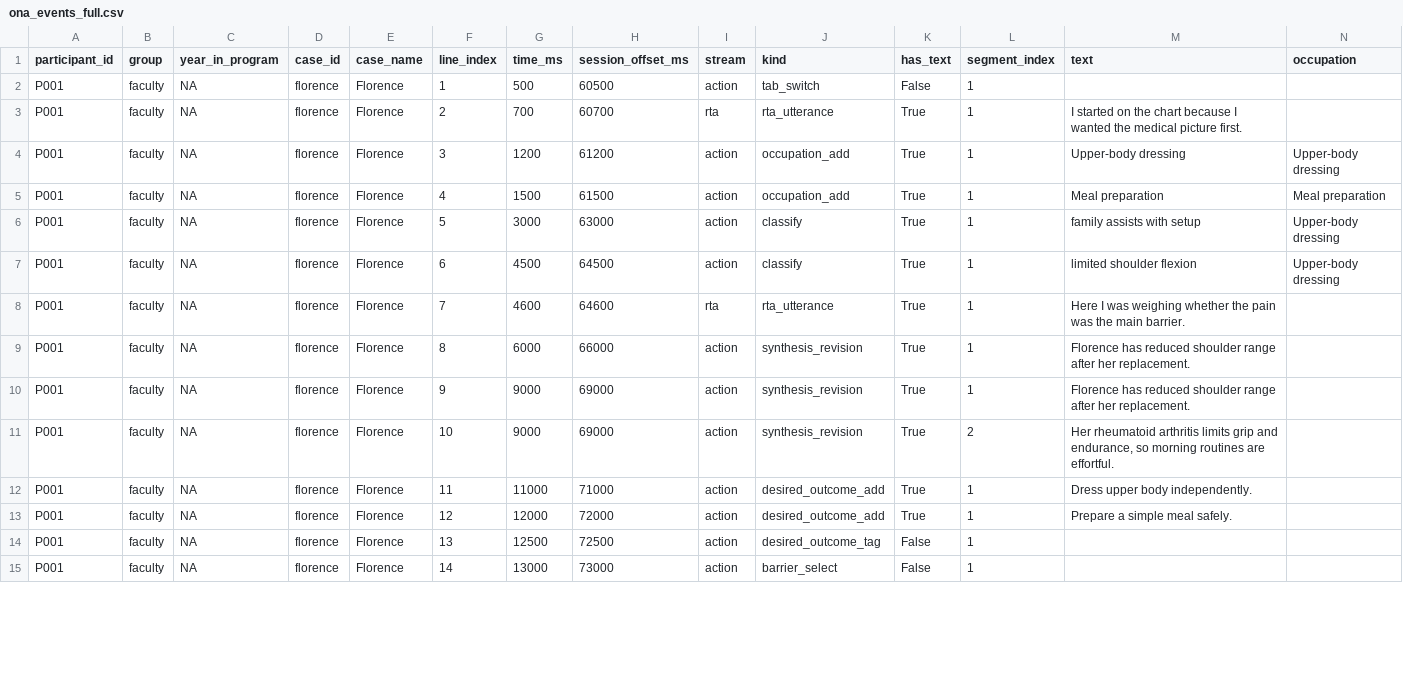
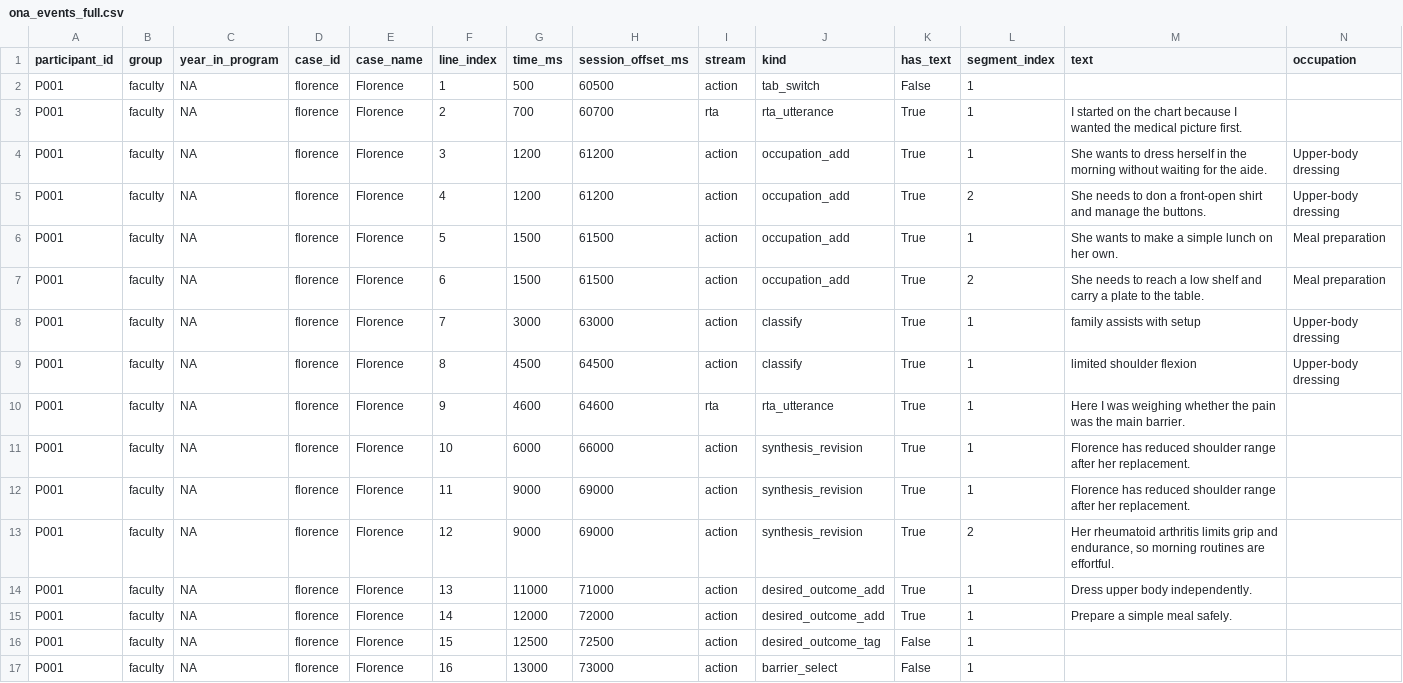
Before and after one commit to dculver/OT_Professional_Reasoning_Study, a CSV file: analysis/expected/ona_events_full.csv, drawn as a sheet; only a part is shown; addresses are those after the commit; rows hold the shown columns only; the diff covers the shown part only; the diff names each change by its address in the sheet, - before the commit and + after, or states it on an @@ line.

```diff
--- a/analysis/expected/ona_events_full.csv
+++ b/analysis/expected/ona_events_full.csv
-M4 (text): Upper-body dressing
+M4 (text): She wants to dress herself in the morning without waiting for the aide.
+row 5: P001 | faculty | NA | florence | Florence | 4 | 1200 | 61200 | action | occupation_add | True | 2 | She needs to don a front-open shirt and manage the buttons. | Upper-body dressing
-F6 (line_index): 4
+F6 (line_index): 5
-M6 (text): Meal preparation
+M6 (text): She wants to make a simple lunch on her own.
+row 7: P001 | faculty | NA | florence | Florence | 6 | 1500 | 61500 | action | occupation_add | True | 2 | She needs to reach a low shelf and carry a plate to the table. | Meal preparation
-F8 (line_index): 5
+F8 (line_index): 7
-F9 (line_index): 6
+F9 (line_index): 8
-F10 (line_index): 7
+F10 (line_index): 9
-F11 (line_index): 8
+F11 (line_index): 10
-F12 (line_index): 9
+F12 (line_index): 11
-F13 (line_index): 10
+F13 (line_index): 12
-F14 (line_index): 11
+F14 (line_index): 13
-F15 (line_index): 12
+F15 (line_index): 14
-F16 (line_index): 13
+F16 (line_index): 15
-F17 (line_index): 14
+F17 (line_index): 16
```
Also changed, not shown: 4 added rows and 49 edited cells elsewhere in this file, analysis/expected/ncoder_corpus.csv, 7 other files.
